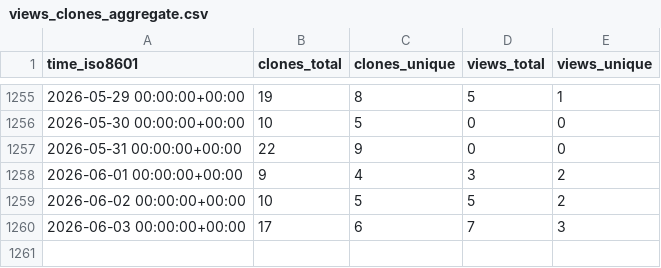
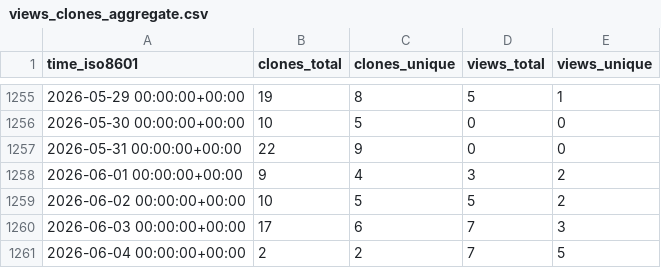
Before and after one commit to PhysiBoSS/PhysiBoSS, a CSV file: PhysiBoSS/PhysiBoSS/ghrs-data/views_clones_aggregate.csv, drawn as a sheet; only a part is shown, gaps mark what is left out.

```diff
--- a/PhysiBoSS/PhysiBoSS/ghrs-data/views_clones_aggregate.csv
+++ b/PhysiBoSS/PhysiBoSS/ghrs-data/views_clones_aggregate.csv
@@ -1260 +1260,2 @@ time_iso8601,clones_total,clones_unique,views_total,views_unique
 2026-06-03 00:00:00+00:00,17,6,7,3
+2026-06-04 00:00:00+00:00,2,2,7,5
```
Also changed, not shown: 1 other file.
